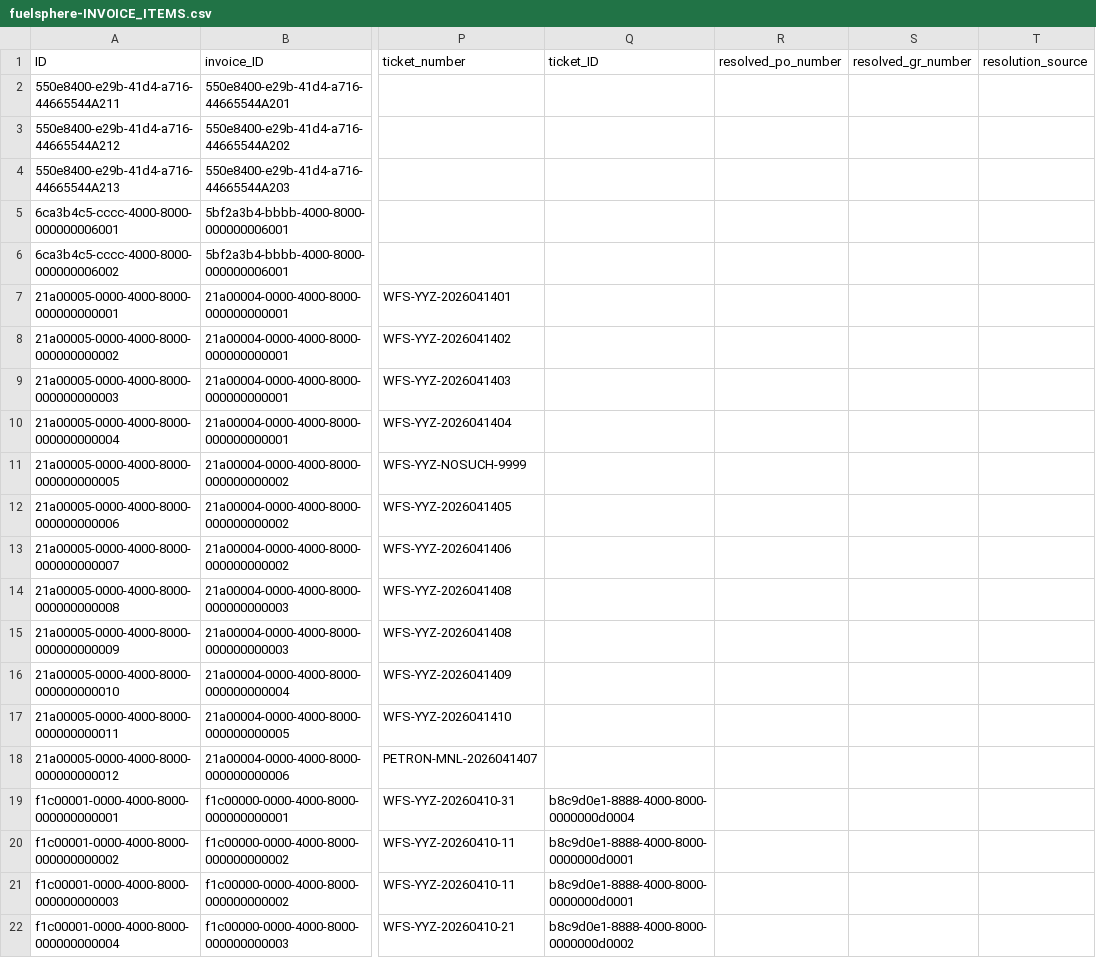
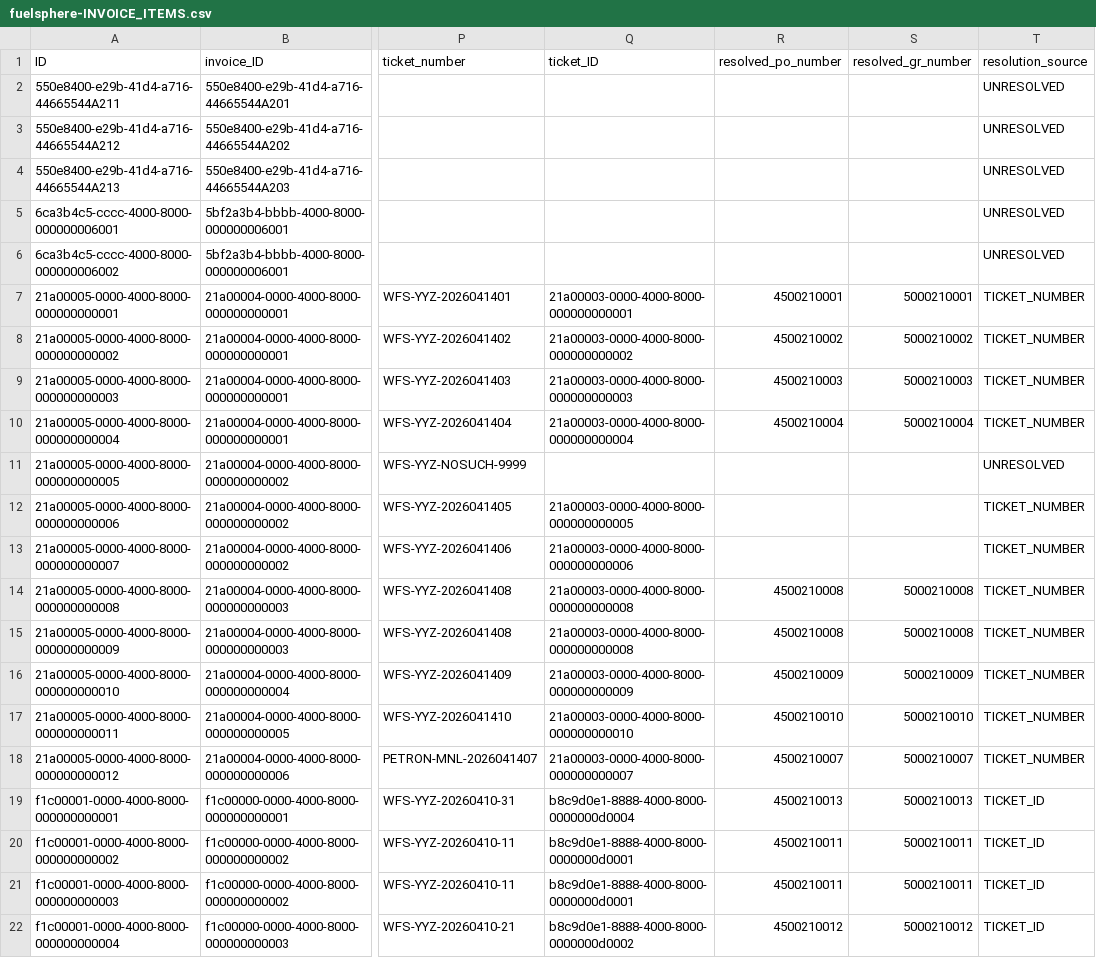
Before and after one commit to kalpesh0304/FuelSphere, a CSV file: db/data/fuelsphere-INVOICE_ITEMS.csv, drawn as a sheet; only a part is shown, gaps mark what is left out; the diff names each change by its address in the sheet, - before the commit and + after, or states it on an @@ line.

```diff
--- a/db/data/fuelsphere-INVOICE_ITEMS.csv
+++ b/db/data/fuelsphere-INVOICE_ITEMS.csv
-T2:T6 (resolution_source): (empty)
+T2:T6 (resolution_source): UNRESOLVED
-Q7 (ticket_ID): (empty)
+Q7 (ticket_ID): 21a00003-0000-4000-8000-000000000001
-R7 (resolved_po_number): (empty)
+R7 (resolved_po_number): 4500210001
-S7 (resolved_gr_number): (empty)
+S7 (resolved_gr_number): 5000210001
-T7:T10 (resolution_source): (empty)
+T7:T10 (resolution_source): TICKET_NUMBER
-Q8 (ticket_ID): (empty)
+Q8 (ticket_ID): 21a00003-0000-4000-8000-000000000002
-R8 (resolved_po_number): (empty)
+R8 (resolved_po_number): 4500210002
-S8 (resolved_gr_number): (empty)
+S8 (resolved_gr_number): 5000210002
-Q9 (ticket_ID): (empty)
+Q9 (ticket_ID): 21a00003-0000-4000-8000-000000000003
-R9 (resolved_po_number): (empty)
+R9 (resolved_po_number): 4500210003
-S9 (resolved_gr_number): (empty)
+S9 (resolved_gr_number): 5000210003
-Q10 (ticket_ID): (empty)
+Q10 (ticket_ID): 21a00003-0000-4000-8000-000000000004
-R10 (resolved_po_number): (empty)
+R10 (resolved_po_number): 4500210004
-S10 (resolved_gr_number): (empty)
+S10 (resolved_gr_number): 5000210004
-T11 (resolution_source): (empty)
+T11 (resolution_source): UNRESOLVED
-Q12 (ticket_ID): (empty)
+Q12 (ticket_ID): 21a00003-0000-4000-8000-000000000005
-T12:T18 (resolution_source): (empty)
+T12:T18 (resolution_source): TICKET_NUMBER
-Q13 (ticket_ID): (empty)
+Q13 (ticket_ID): 21a00003-0000-4000-8000-000000000006
-Q14:Q15 (ticket_ID): (empty)
+Q14:Q15 (ticket_ID): 21a00003-0000-4000-8000-000000000008
-R14:R15 (resolved_po_number): (empty)
+R14:R15 (resolved_po_number): 4500210008
-S14:S15 (resolved_gr_number): (empty)
+S14:S15 (resolved_gr_number): 5000210008
-Q16 (ticket_ID): (empty)
+Q16 (ticket_ID): 21a00003-0000-4000-8000-000000000009
-R16 (resolved_po_number): (empty)
+R16 (resolved_po_number): 4500210009
-S16 (resolved_gr_number): (empty)
+S16 (resolved_gr_number): 5000210009
-Q17 (ticket_ID): (empty)
+Q17 (ticket_ID): 21a00003-0000-4000-8000-000000000010
-R17 (resolved_po_number): (empty)
+R17 (resolved_po_number): 4500210010
-S17 (resolved_gr_number): (empty)
+S17 (resolved_gr_number): 5000210010
-Q18 (ticket_ID): (empty)
+Q18 (ticket_ID): 21a00003-0000-4000-8000-000000000007
-R18 (resolved_po_number): (empty)
+R18 (resolved_po_number): 4500210007
-S18 (resolved_gr_number): (empty)
+S18 (resolved_gr_number): 5000210007
-R19 (resolved_po_number): (empty)
+R19 (resolved_po_number): 4500210013
-S19 (resolved_gr_number): (empty)
+S19 (resolved_gr_number): 5000210013
-T19:T22 (resolution_source): (empty)
+T19:T22 (resolution_source): TICKET_ID
-R20:R21 (resolved_po_number): (empty)
+R20:R21 (resolved_po_number): 4500210011
-S20:S21 (resolved_gr_number): (empty)
+S20:S21 (resolved_gr_number): 5000210011
-R22 (resolved_po_number): (empty)
+R22 (resolved_po_number): 4500210012
-S22 (resolved_gr_number): (empty)
+S22 (resolved_gr_number): 5000210012
```
Also changed, not shown: db/data/fuelsphere-INVOICES.csv.
